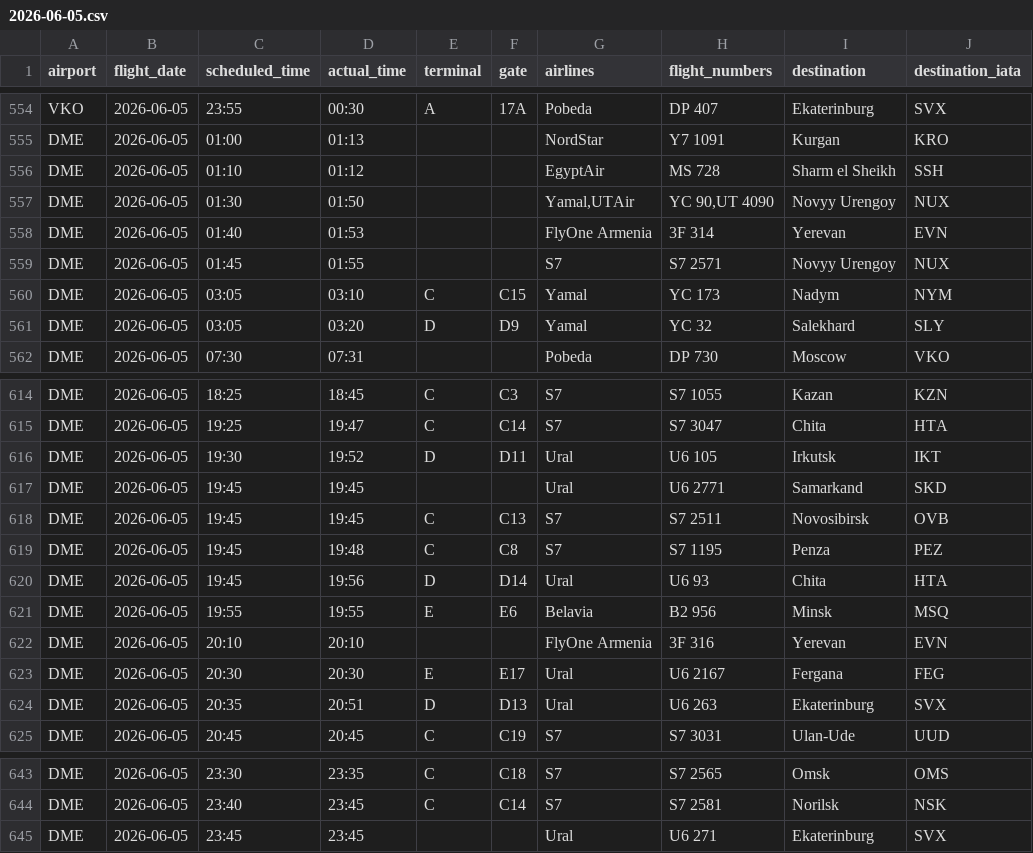
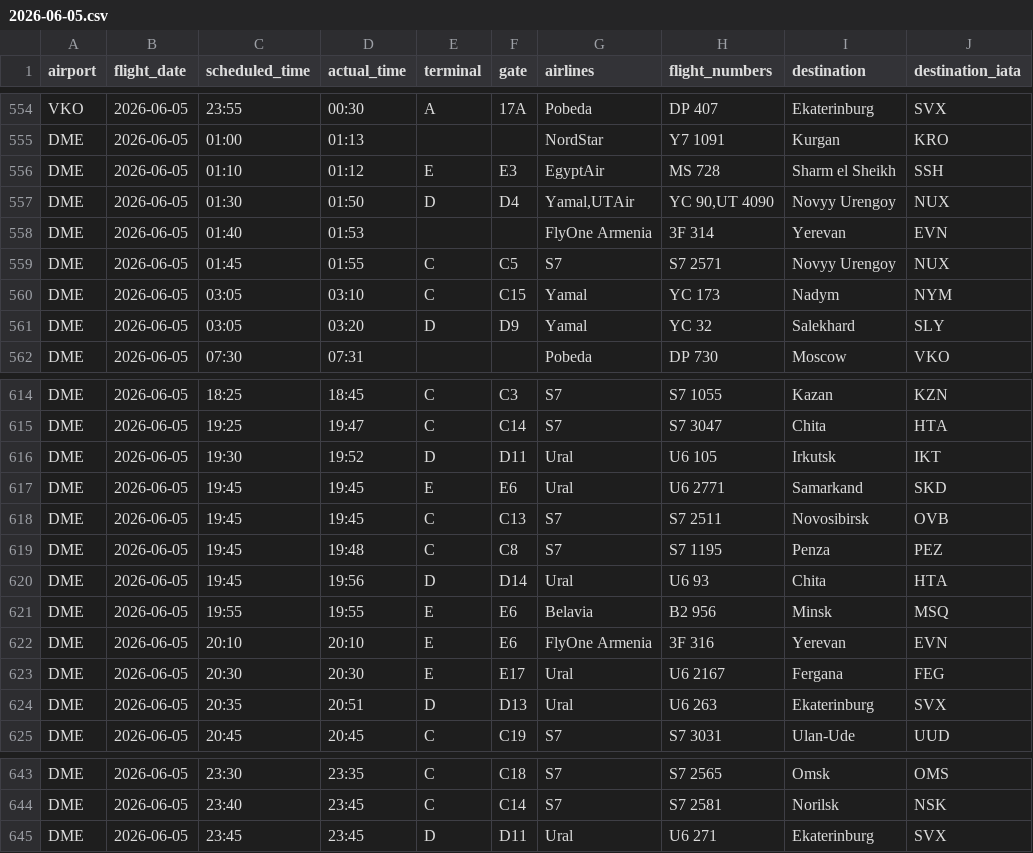
Before and after one commit to vitdmit/moscow-airports-botCLaude, a CSV file: data/daily/2026-06-05.csv, drawn as a sheet; only a part is shown, gaps mark what is left out.

```diff
--- a/data/daily/2026-06-05.csv
+++ b/data/daily/2026-06-05.csv
@@ -555,6 +555,6 @@ VKO,2026-06-05,23:55,00:30,A,17A,Pobeda,DP 407,Ekaterinburg,SVX
 DME,2026-06-05,01:00,01:13,,,NordStar,Y7 1091,Kurgan,KRO
-DME,2026-06-05,01:10,01:12,,,EgyptAir,MS 728,Sharm el Sheikh,SSH
-DME,2026-06-05,01:30,01:50,,,"Yamal,UTAir","YC 90,UT 4090",Novyy Urengoy,NUX
+DME,2026-06-05,01:10,01:12,E,E3,EgyptAir,MS 728,Sharm el Sheikh,SSH
+DME,2026-06-05,01:30,01:50,D,D4,"Yamal,UTAir","YC 90,UT 4090",Novyy Urengoy,NUX
 DME,2026-06-05,01:40,01:53,,,FlyOne Armenia,3F 314,Yerevan,EVN
-DME,2026-06-05,01:45,01:55,,,S7,S7 2571,Novyy Urengoy,NUX
+DME,2026-06-05,01:45,01:55,C,C5,S7,S7 2571,Novyy Urengoy,NUX
 DME,2026-06-05,03:05,03:10,C,C15,Yamal,YC 173,Nadym,NYM
@@ -616,3 +616,3 @@ DME,2026-06-05,19:25,19:47,C,C14,S7,S7 3047,Chita,HTA
 DME,2026-06-05,19:30,19:52,D,D11,Ural,U6 105,Irkutsk,IKT
-DME,2026-06-05,19:45,19:45,,,Ural,U6 2771,Samarkand,SKD
+DME,2026-06-05,19:45,19:45,E,E6,Ural,U6 2771,Samarkand,SKD
 DME,2026-06-05,19:45,19:45,C,C13,S7,S7 2511,Novosibirsk,OVB
@@ -621,3 +621,3 @@ DME,2026-06-05,19:45,19:56,D,D14,Ural,U6 93,Chita,HTA
 DME,2026-06-05,19:55,19:55,E,E6,Belavia,B2 956,Minsk,MSQ
-DME,2026-06-05,20:10,20:10,,,FlyOne Armenia,3F 316,Yerevan,EVN
+DME,2026-06-05,20:10,20:10,E,E6,FlyOne Armenia,3F 316,Yerevan,EVN
 DME,2026-06-05,20:30,20:30,E,E17,Ural,U6 2167,Fergana,FEG
@@ -644,2 +644,2 @@ DME,2026-06-05,23:30,23:35,C,C18,S7,S7 2565,Omsk,OMS
 DME,2026-06-05,23:40,23:45,C,C14,S7,S7 2581,Norilsk,NSK
-DME,2026-06-05,23:45,23:45,,,Ural,U6 271,Ekaterinburg,SVX
+DME,2026-06-05,23:45,23:45,D,D11,Ural,U6 271,Ekaterinburg,SVX
```
Also changed, not shown: data/daily/2026-06-08.csv, data/daily/2026-06-17.csv, 11 other files.
